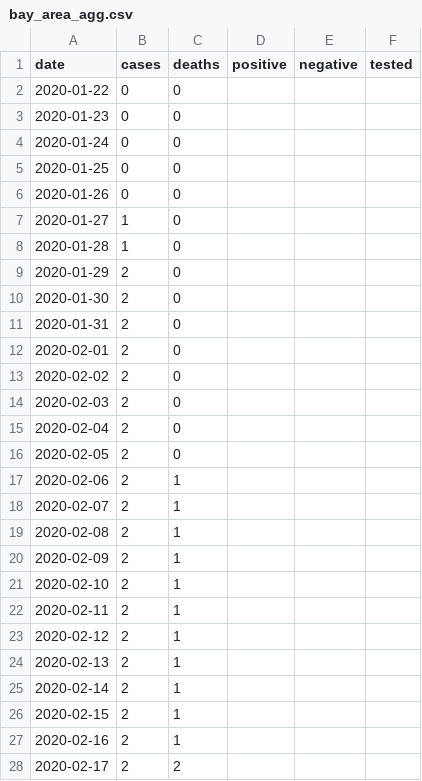
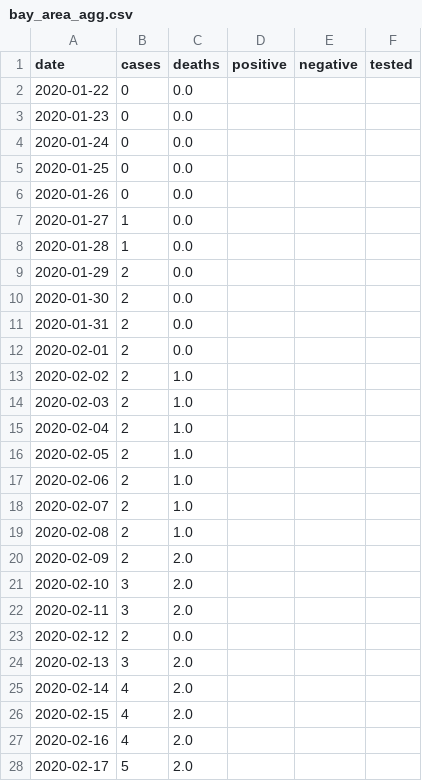
Before and after one commit to klintkanopka/COVID-19, a CSV file: data/bay_area_agg.csv, drawn as a sheet; only a part is shown; the diff covers the shown part only.

Commit message:
update data on Sun 26 Apr 00:00:01 PDT 2020

```diff
--- a/data/bay_area_agg.csv
+++ b/data/bay_area_agg.csv
@@ -1,28 +1,28 @@
 date,cases,deaths,positive,negative,tested
-2020-01-22,0,0,,,
-2020-01-23,0,0,,,
-2020-01-24,0,0,,,
-2020-01-25,0,0,,,
-2020-01-26,0,0,,,
-2020-01-27,1,0,,,
-2020-01-28,1,0,,,
-2020-01-29,2,0,,,
-2020-01-30,2,0,,,
-2020-01-31,2,0,,,
-2020-02-01,2,0,,,
-2020-02-02,2,0,,,
-2020-02-03,2,0,,,
-2020-02-04,2,0,,,
-2020-02-05,2,0,,,
-2020-02-06,2,1,,,
-2020-02-07,2,1,,,
-2020-02-08,2,1,,,
-2020-02-09,2,1,,,
-2020-02-10,2,1,,,
-2020-02-11,2,1,,,
-2020-02-12,2,1,,,
-2020-02-13,2,1,,,
-2020-02-14,2,1,,,
-2020-02-15,2,1,,,
-2020-02-16,2,1,,,
-2020-02-17,2,2,,,
+2020-01-22,0,0.0,,,
+2020-01-23,0,0.0,,,
+2020-01-24,0,0.0,,,
+2020-01-25,0,0.0,,,
+2020-01-26,0,0.0,,,
+2020-01-27,1,0.0,,,
+2020-01-28,1,0.0,,,
+2020-01-29,2,0.0,,,
+2020-01-30,2,0.0,,,
+2020-01-31,2,0.0,,,
+2020-02-01,2,0.0,,,
+2020-02-02,2,1.0,,,
+2020-02-03,2,1.0,,,
+2020-02-04,2,1.0,,,
+2020-02-05,2,1.0,,,
+2020-02-06,2,1.0,,,
+2020-02-07,2,1.0,,,
+2020-02-08,2,1.0,,,
+2020-02-09,2,2.0,,,
+2020-02-10,3,2.0,,,
+2020-02-11,3,2.0,,,
+2020-02-12,2,0.0,,,
+2020-02-13,3,2.0,,,
+2020-02-14,4,2.0,,,
+2020-02-15,4,2.0,,,
+2020-02-16,4,2.0,,,
+2020-02-17,5,2.0,,,
```
Also changed, not shown: 1 added row and 132 edited cells elsewhere in this file, data/california_agg.csv, data/santa_clara_agg.csv.
